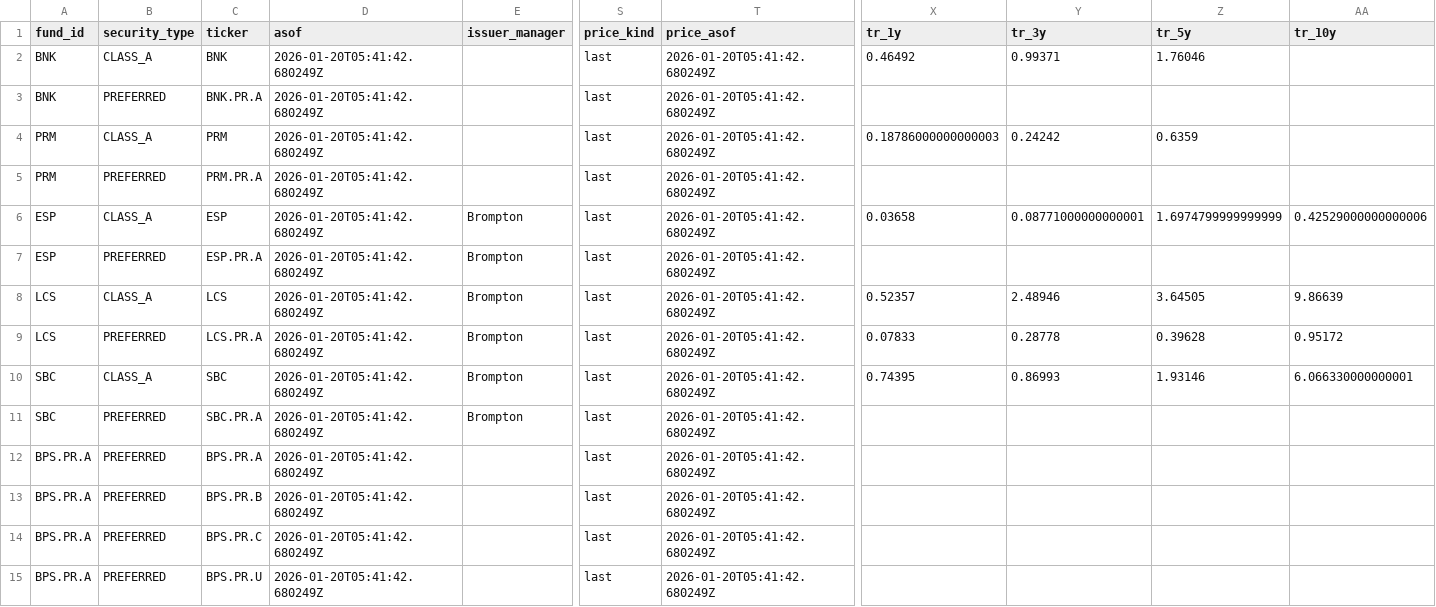
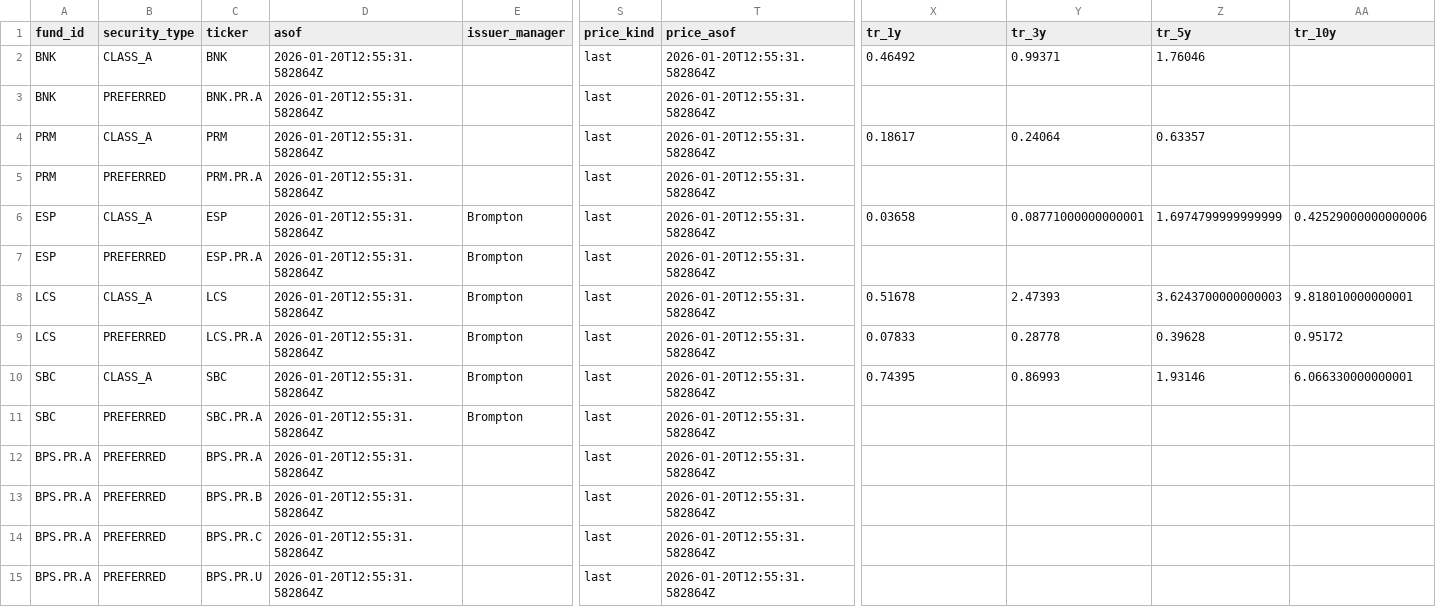
Before and after one commit to sherman-yang/splitfunds, a CSV file: data/latest.csv, drawn as a sheet; only a part is shown, gaps mark what is left out; the diff covers the shown part only; the diff names each change by its address in the sheet, - before the commit and + after, or states it on an @@ line.

```diff
--- a/data/latest.csv
+++ b/data/latest.csv
-D2:D15 (asof): 2026-01-20T05:41:42.680249Z
+D2:D15 (asof): 2026-01-20T12:55:31.582864Z
-T2:T15 (price_asof): 2026-01-20T05:41:42.680249Z
+T2:T15 (price_asof): 2026-01-20T12:55:31.582864Z
-X4 (tr_1y): 0.18786000000000003
+X4 (tr_1y): 0.18617
-Y4 (tr_3y): 0.24242
+Y4 (tr_3y): 0.24064
-Z4 (tr_5y): 0.6359
+Z4 (tr_5y): 0.63357
-X8 (tr_1y): 0.52357
+X8 (tr_1y): 0.51678
-Y8 (tr_3y): 2.48946
+Y8 (tr_3y): 2.47393
-Z8 (tr_5y): 3.64505
+Z8 (tr_5y): 3.6243700000000003
-AA8 (tr_10y): 9.86639
+AA8 (tr_10y): 9.818010000000001
```
Also changed, not shown: 100 edited cells elsewhere in this file, 1 other file.
